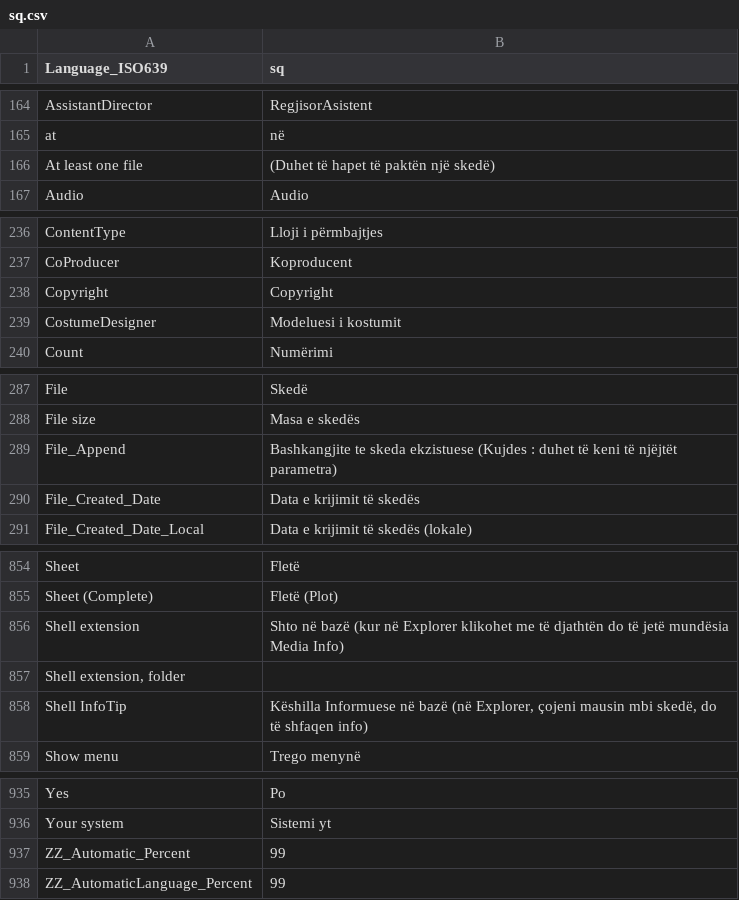
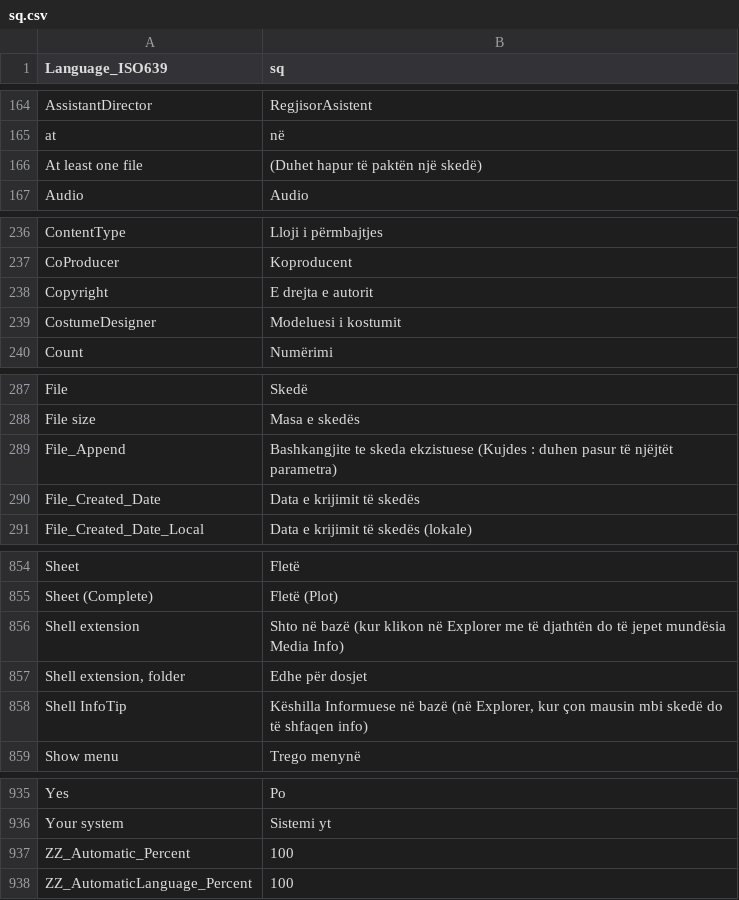
Before and after one commit to MediaArea/MediaInfo, a CSV file: Source/Ressource/Plugin/Language/sq.csv, drawn as a sheet; only a part is shown, gaps mark what is left out; the diff covers the shown part only.

Commit message:
+ Albanian translations updated
git-svn-id: svn://svn.code.sf.net/p/mediainfo/code/MediaInfo/trunk@1961 45c5ae6f-87cc-4fd0-92ee-e4f023fd80da

```diff
--- a/Source/Ressource/Plugin/Language/sq.csv
+++ b/Source/Ressource/Plugin/Language/sq.csv
@@ -165,3 +165,3 @@ AssistantDirector;RegjisorAsistent
 at;në
-At least one file;(Duhet të hapet të paktën një skedë)
+At least one file;(Duhet hapur të paktën një skedë)
 Audio;Audio
@@ -237,3 +237,3 @@ ContentType;Lloji i përmbajtjes
 CoProducer;Koproducent
-Copyright;Copyright
+Copyright;E drejta e autorit
 CostumeDesigner;Modeluesi i kostumit
@@ -288,3 +288,3 @@ File;Skedë
 File size;Masa e skedës
-File_Append;Bashkangjite te skeda ekzistuese (Kujdes : duhet të keni të njëjtët parametra)
+File_Append;Bashkangjite te skeda ekzistuese (Kujdes : duhen pasur të njëjtët parametra)
 File_Created_Date;Data e krijimit të skedës
@@ -855,5 +855,5 @@ Sheet;Fletë
 Sheet (Complete);Fletë (Plot)
-Shell extension;Shto në bazë (kur në Explorer klikohet me të djathtën do të jetë mundësia Media Info)
-Shell extension, folder
-Shell InfoTip;Këshilla Informuese në bazë (në Explorer, çojeni mausin mbi skedë, do të shfaqen info)
+Shell extension;Shto në bazë (kur klikon në Explorer me të djathtën do të jepet mundësia Media Info)
+Shell extension, folder;Edhe për dosjet
+Shell InfoTip;Këshilla Informuese në bazë (në Explorer, kur çon mausin mbi skedë do të shfaqen info)
 Show menu;Trego menynë
@@ -936,3 +936,3 @@ Yes;Po
 Your system;Sistemi yt
-ZZ_Automatic_Percent;99
-ZZ_AutomaticLanguage_Percent;99
+ZZ_Automatic_Percent;100
+ZZ_AutomaticLanguage_Percent;100
```
Also changed, not shown: 2 edited cells elsewhere in this file, Source/Ressource/Language.csv, 1 other file.
